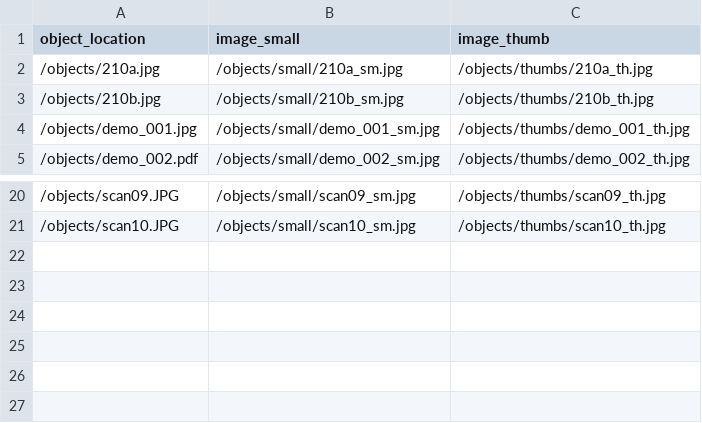
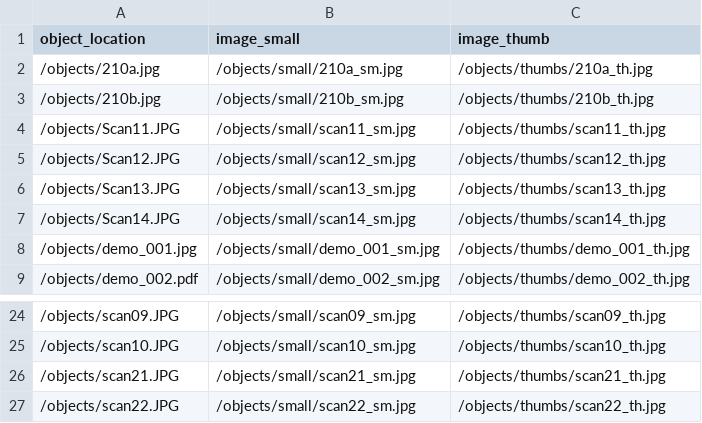
Before and after one commit to Griffeff/cb-necromancy, a CSV file: objects/object_list.csv, drawn as a sheet; only a part is shown, gaps mark what is left out; the diff names each change by its address in the sheet, - before the commit and + after, or states it on an @@ line.

Commit message:
objects added and derivatives made

```diff
--- a/objects/object_list.csv
+++ b/objects/object_list.csv
+row 4: /objects/Scan11.JPG | /objects/small/scan11_sm.jpg | /objects/thumbs/scan11_th.jpg
+row 5: /objects/Scan12.JPG | /objects/small/scan12_sm.jpg | /objects/thumbs/scan12_th.jpg
+row 6: /objects/Scan13.JPG | /objects/small/scan13_sm.jpg | /objects/thumbs/scan13_th.jpg
+row 7: /objects/Scan14.JPG | /objects/small/scan14_sm.jpg | /objects/thumbs/scan14_th.jpg
+row 26: /objects/scan21.JPG | /objects/small/scan21_sm.jpg | /objects/thumbs/scan21_th.jpg
+row 27: /objects/scan22.JPG | /objects/small/scan22_sm.jpg | /objects/thumbs/scan22_th.jpg
```
Also changed, not shown: 18 other files.
